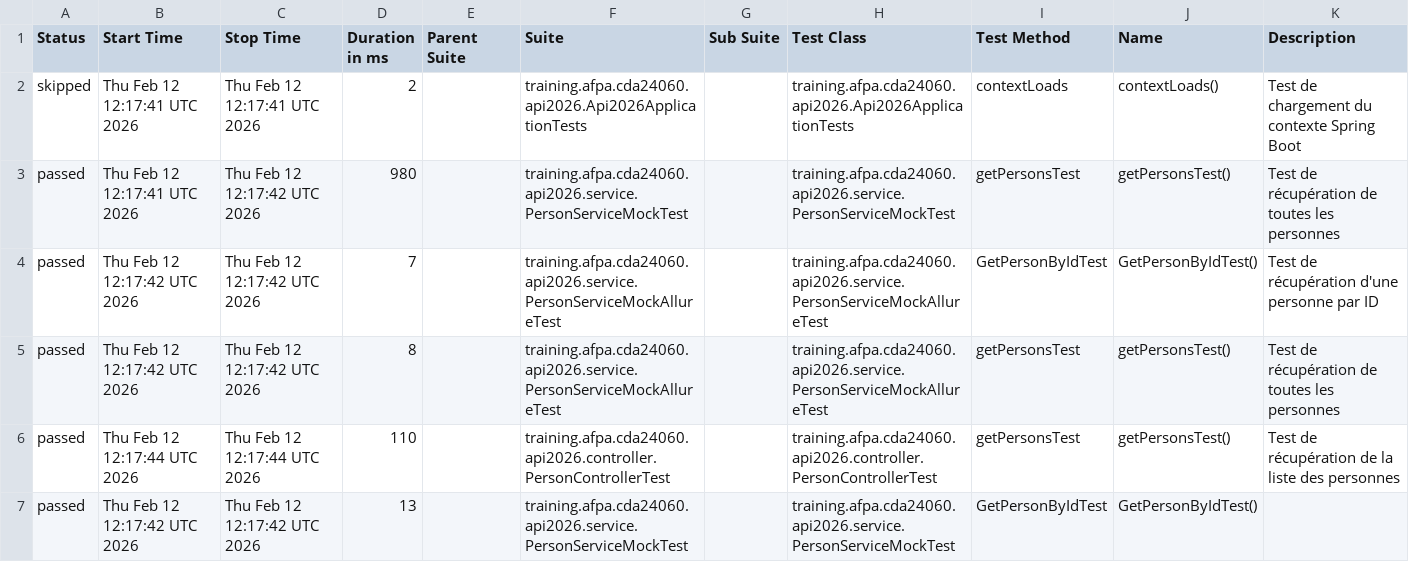
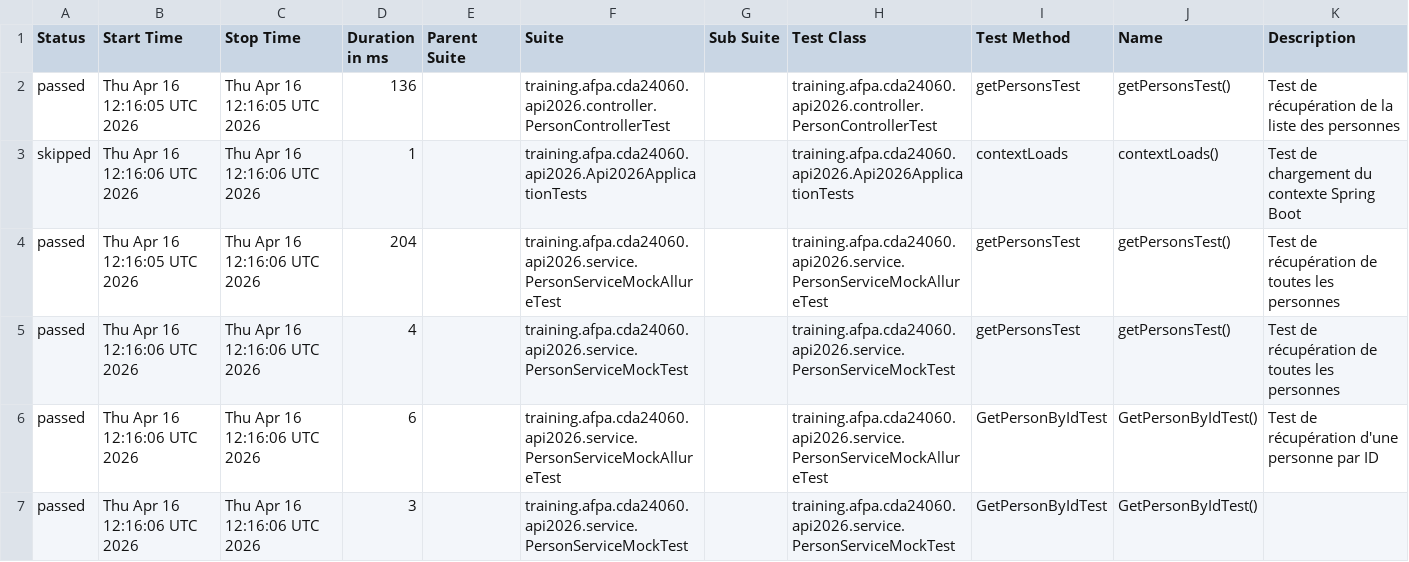
Before and after one commit to neojero/apiSpringboot2026, a CSV file: allure-report/data/suites.csv, drawn as a sheet.

```diff
--- a/allure-report/data/suites.csv
+++ b/allure-report/data/suites.csv
@@ -1,7 +1,7 @@
 "Status","Start Time","Stop Time","Duration in ms","Parent Suite","Suite","Sub Suite","Test Class","Test Method","Name","Description"
-"skipped","Thu Feb 12 12:17:41 UTC 2026","Thu Feb 12 12:17:41 UTC 2026","2","","training.afpa.cda24060.api2026.Api2026ApplicationTests","","training.afpa.cda24060.api2026.Api2026ApplicationTests","contextLoads","contextLoads()","Test de chargement du contexte Spring Boot"
-"passed","Thu Feb 12 12:17:41 UTC 2026","Thu Feb 12 12:17:42 UTC 2026","980","","training.afpa.cda24060.api2026.service.PersonServiceMockTest","","training.afpa.cda24060.api2026.service.PersonServiceMockTest","getPersonsTest","getPersonsTest()","Test de récupération de toutes les personnes"
-"passed","Thu Feb 12 12:17:42 UTC 2026","Thu Feb 12 12:17:42 UTC 2026","7","","training.afpa.cda24060.api2026.service.PersonServiceMockAllureTest","","training.afpa.cda24060.api2026.service.PersonServiceMockAllureTest","GetPersonByIdTest","GetPersonByIdTest()","Test de récupération d'une personne par ID"
-"passed","Thu Feb 12 12:17:42 UTC 2026","Thu Feb 12 12:17:42 UTC 2026","8","","training.afpa.cda24060.api2026.service.PersonServiceMockAllureTest","","training.afpa.cda24060.api2026.service.PersonServiceMockAllureTest","getPersonsTest","getPersonsTest()","Test de récupération de toutes les personnes"
-"passed","Thu Feb 12 12:17:44 UTC 2026","Thu Feb 12 12:17:44 UTC 2026","110","","training.afpa.cda24060.api2026.controller.PersonControllerTest","","training.afpa.cda24060.api2026.controller.PersonControllerTest","getPersonsTest","getPersonsTest()","Test de récupération de la liste des personnes"
-"passed","Thu Feb 12 12:17:42 UTC 2026","Thu Feb 12 12:17:42 UTC 2026","13","","training.afpa.cda24060.api2026.service.PersonServiceMockTest","","training.afpa.cda24060.api2026.service.PersonServiceMockTest","GetPersonByIdTest","GetPersonByIdTest()",""
+"passed","Thu Apr 16 12:16:05 UTC 2026","Thu Apr 16 12:16:05 UTC 2026","136","","training.afpa.cda24060.api2026.controller.PersonControllerTest","","training.afpa.cda24060.api2026.controller.PersonControllerTest","getPersonsTest","getPersonsTest()","Test de récupération de la liste des personnes"
+"skipped","Thu Apr 16 12:16:06 UTC 2026","Thu Apr 16 12:16:06 UTC 2026","1","","training.afpa.cda24060.api2026.Api2026ApplicationTests","","training.afpa.cda24060.api2026.Api2026ApplicationTests","contextLoads","contextLoads()","Test de chargement du contexte Spring Boot"
+"passed","Thu Apr 16 12:16:05 UTC 2026","Thu Apr 16 12:16:06 UTC 2026","204","","training.afpa.cda24060.api2026.service.PersonServiceMockAllureTest","","training.afpa.cda24060.api2026.service.PersonServiceMockAllureTest","getPersonsTest","getPersonsTest()","Test de récupération de toutes les personnes"
+"passed","Thu Apr 16 12:16:06 UTC 2026","Thu Apr 16 12:16:06 UTC 2026","4","","training.afpa.cda24060.api2026.service.PersonServiceMockTest","","training.afpa.cda24060.api2026.service.PersonServiceMockTest","getPersonsTest","getPersonsTest()","Test de récupération de toutes les personnes"
+"passed","Thu Apr 16 12:16:06 UTC 2026","Thu Apr 16 12:16:06 UTC 2026","6","","training.afpa.cda24060.api2026.service.PersonServiceMockAllureTest","","training.afpa.cda24060.api2026.service.PersonServiceMockAllureTest","GetPersonByIdTest","GetPersonByIdTest()","Test de récupération d'une personne par ID"
+"passed","Thu Apr 16 12:16:06 UTC 2026","Thu Apr 16 12:16:06 UTC 2026","3","","training.afpa.cda24060.api2026.service.PersonServiceMockTest","","training.afpa.cda24060.api2026.service.PersonServiceMockTest","GetPersonByIdTest","GetPersonByIdTest()",""
```
Also changed, not shown: allure-report/data/behaviors.csv, 35 other files.
